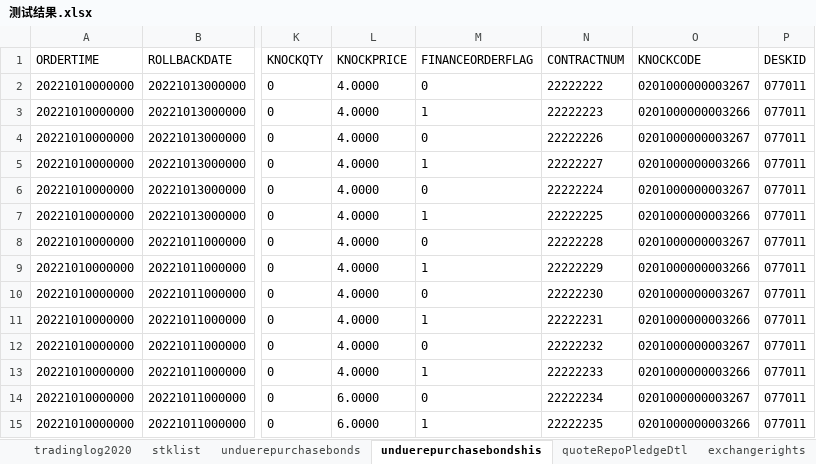
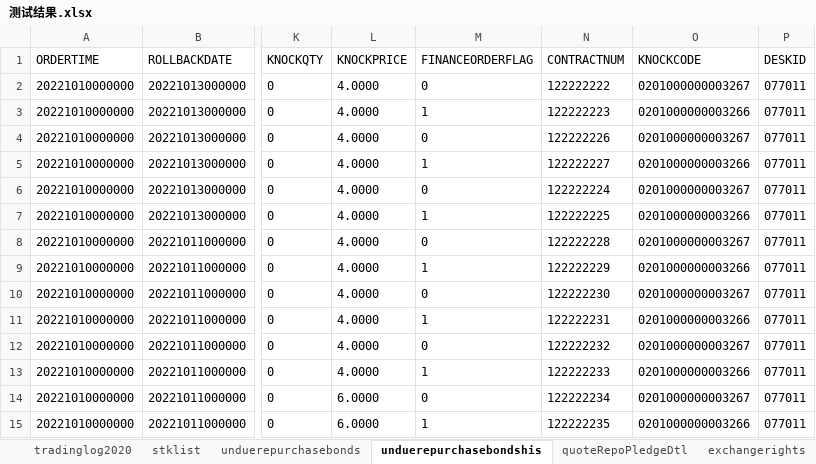
Before and after one commit to jiaozhenpeng/source, an Excel workbook: 用例数据/深A/协议回购/T日/测试结果.xlsx, sheet unduerepurchasebondshis, drawn as a sheet; only a part is shown, gaps mark what is left out; values as stored, in another font and other column widths than the file's, no borders; the diff names each change by its address in the sheet, - before the commit and + after, or states it on an @@ line.

```diff
--- a/用例数据/深A/协议回购/T日/测试结果.xlsx (sheet unduerepurchasebondshis)
+++ b/用例数据/深A/协议回购/T日/测试结果.xlsx (sheet unduerepurchasebondshis)
-N2 (CONTRACTNUM): 22222222
+N2 (CONTRACTNUM): 122222222
-N3 (CONTRACTNUM): 22222223
+N3 (CONTRACTNUM): 122222223
-N4 (CONTRACTNUM): 22222226
+N4 (CONTRACTNUM): 122222226
-N5 (CONTRACTNUM): 22222227
+N5 (CONTRACTNUM): 122222227
-N6 (CONTRACTNUM): 22222224
+N6 (CONTRACTNUM): 122222224
-N7 (CONTRACTNUM): 22222225
+N7 (CONTRACTNUM): 122222225
-N8 (CONTRACTNUM): 22222228
+N8 (CONTRACTNUM): 122222228
-N9 (CONTRACTNUM): 22222229
+N9 (CONTRACTNUM): 122222229
-N10 (CONTRACTNUM): 22222230
+N10 (CONTRACTNUM): 122222230
-N11 (CONTRACTNUM): 22222231
+N11 (CONTRACTNUM): 122222231
-N12 (CONTRACTNUM): 22222232
+N12 (CONTRACTNUM): 122222232
-N13 (CONTRACTNUM): 22222233
+N13 (CONTRACTNUM): 122222233
-N14 (CONTRACTNUM): 22222234
+N14 (CONTRACTNUM): 122222234
-N15 (CONTRACTNUM): 22222235
+N15 (CONTRACTNUM): 122222235
```
Also changed, not shown: sheet tradinglog2020, sheet quoteRepoPledgeDtl, sheet unduerepurchasebonds, 3 other files.
